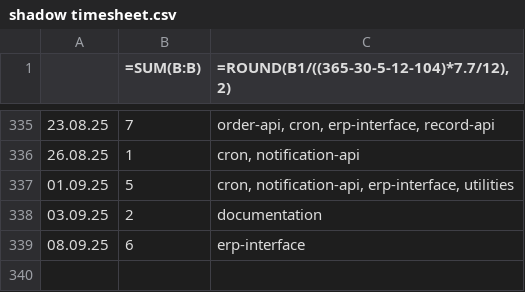
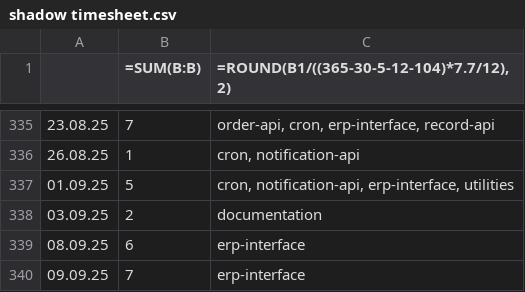
Before and after one commit to erroronline1/caro, a CSV file: shadow timesheet.csv, drawn as a sheet; only a part is shown, gaps mark what is left out; the diff names each change by its address in the sheet, - before the commit and + after, or states it on an @@ line.

Commit message:
timetracking

```diff
--- a/shadow timesheet.csv
+++ b/shadow timesheet.csv
+row 340: 09.09.25 | 7 | erp-interface
```
